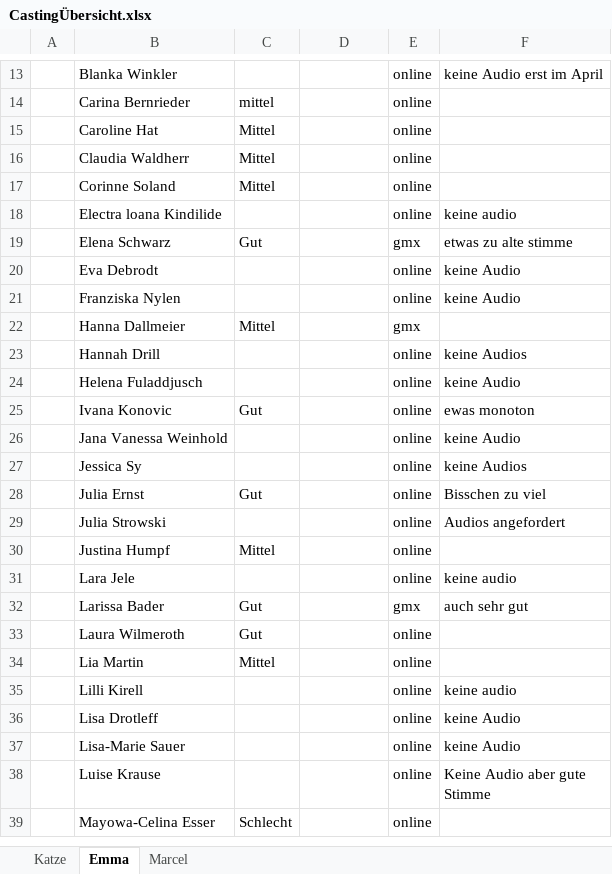
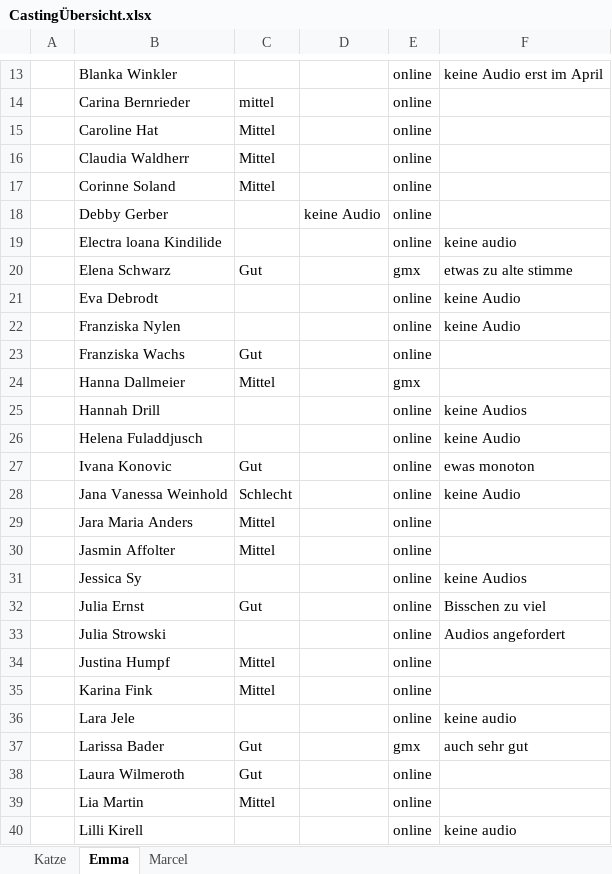
Before and after one commit to pfanni00/BachelorGame, an Excel workbook: CastingÜbersicht.xlsx, sheet Emma, drawn as a sheet; only a part is shown, gaps mark what is left out; the shorter side is filled out with more unchanged rows; values as stored, in another font and other column widths than the file's, no borders; conditional formats not drawn; addresses are those after the commit; the diff covers the shown part only; the diff names each change by its address in the sheet, - before the commit and + after, or states it on an @@ line.

```diff
--- a/CastingÜbersicht.xlsx (sheet Emma)
+++ b/CastingÜbersicht.xlsx (sheet Emma)
+row 18:  | Debby Gerber |  | keine Audio | online
+row 23:  | Franziska Wachs | Gut |  | online
-C28: (empty)
+C28: Schlecht
+row 29:  | Jara Maria Anders | Mittel |  | online
+row 30:  | Jasmin Affolter | Mittel |  | online
+row 35:  | Karina Fink | Mittel |  | online
```
Also changed, not shown: 12 added rows elsewhere in this sheet, 3 other files.
